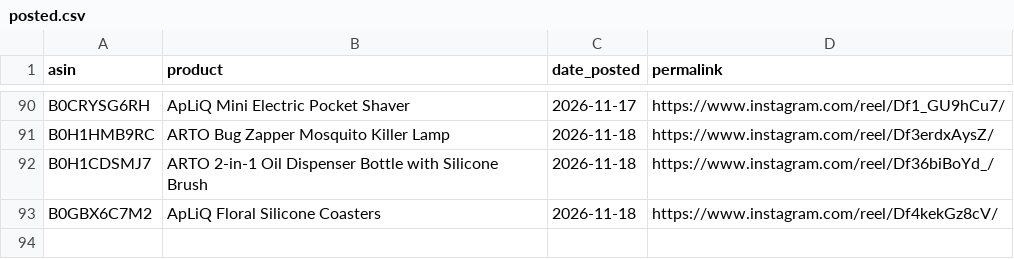
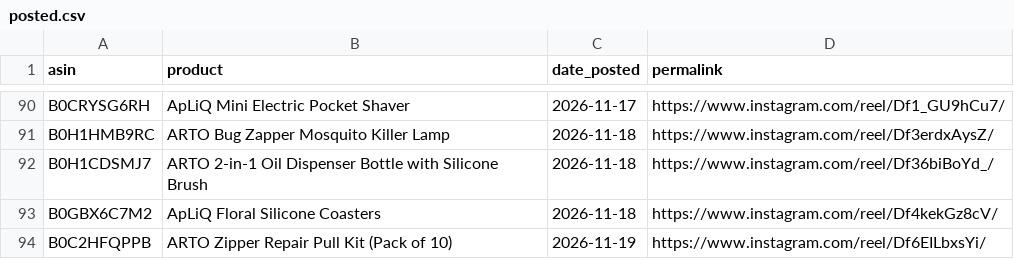
Before and after one commit to pissatower-art/veehainc-links, a CSV file: posted.csv, drawn as a sheet; only a part is shown, gaps mark what is left out; the diff names each change by its address in the sheet, - before the commit and + after, or states it on an @@ line.

```diff
--- a/posted.csv
+++ b/posted.csv
+row 94: B0C2HFQPPB | ARTO Zipper Repair Pull Kit (Pack of 10) | 2026-11-19 | https://www.instagram.com/reel/Df6EILbxsYi/
```
Also changed, not shown: 1 other file.
